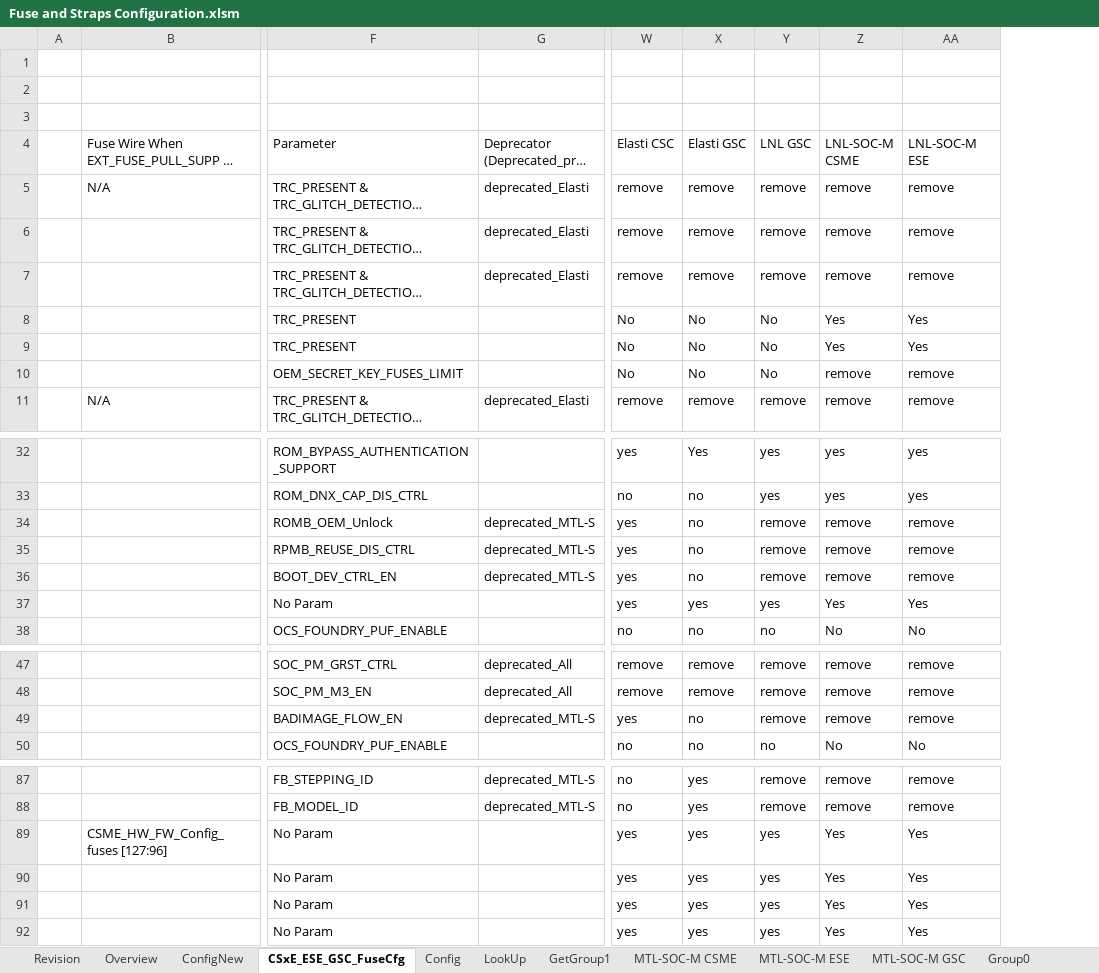
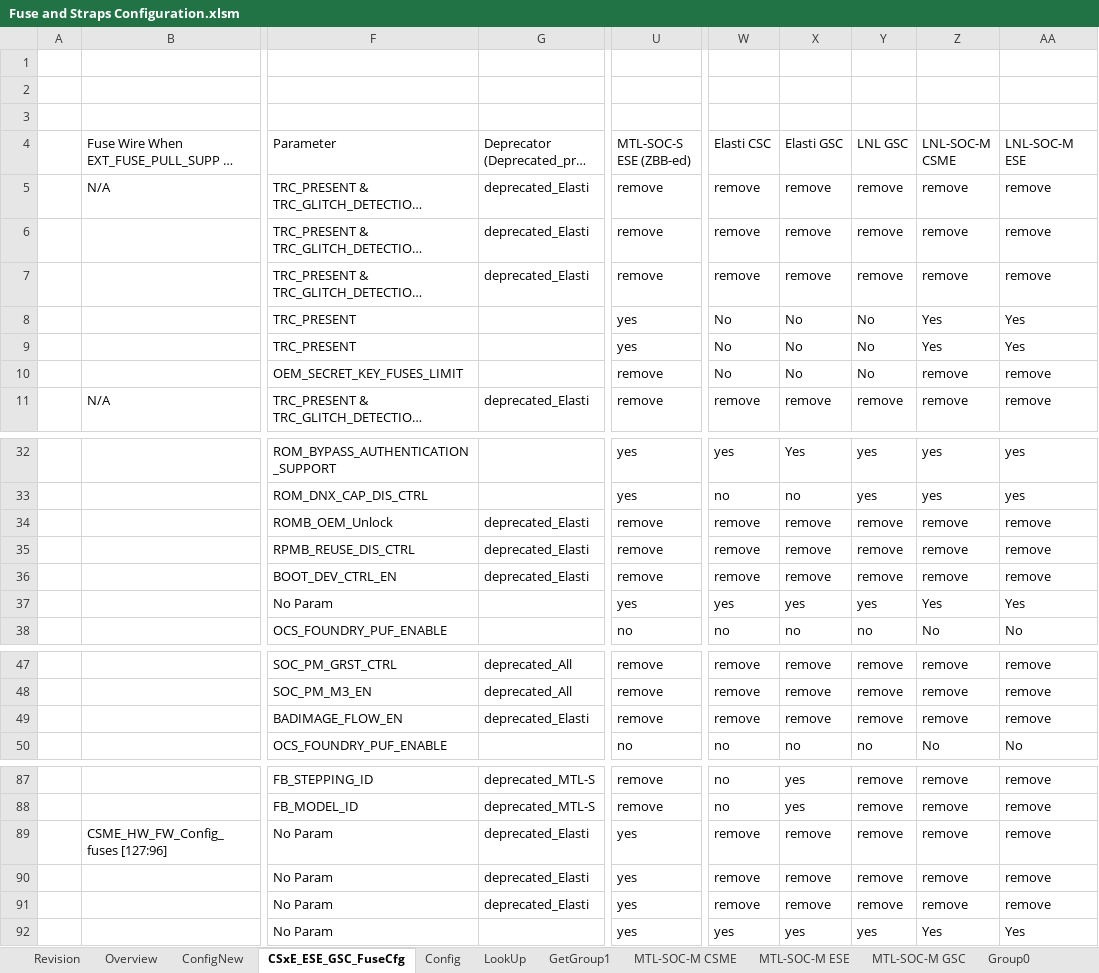
Before and after one commit to jasonx-tsao/exp_vtb, an Excel workbook: ArchSpecs/Working/Fuse and Straps Configuration.xlsm, sheet CSxE_ESE_GSC_FuseCfg, drawn as a sheet; only a part is shown, gaps mark what is left out; long unchanged cells end in …; values as stored, in another font and other column widths than the file's, no cell formats; conditional formats and table styles not drawn; the diff covers the shown part only; the diff names each change by its address in the sheet, - before the commit and + after, or states it on an @@ line.

Commit message:
changes for https://hsdes.intel.com/appstore/article/#/22012917795
[git-p4: depot-paths = "//depot/projects/coe/CSME/": change = 798177]

```diff
--- a/ArchSpecs/Working/Fuse and Straps Configuration.xlsm (sheet CSxE_ESE_GSC_FuseCfg)
+++ b/ArchSpecs/Working/Fuse and Straps Configuration.xlsm (sheet CSxE_ESE_GSC_FuseCfg)
@@ column U (MTL-SOC-S ESE (ZBB-ed)) unhidden, rows 5-11: remove | remove | remove | yes | yes | remove | remove; rows 32-38: yes | yes | remove | remove | remove | yes | no; rows 47-50: remove | remove | remove | no; rows 87-92: remove | remove | yes | yes | yes | yes @@
-G34:G36: deprecated_MTL-S
+G34:G36: deprecated_Elasti
-W34:W36 (Elasti CSC): yes
+W34:W36 (Elasti CSC): remove
-X34:X36 (Elasti GSC): no
+X34:X36 (Elasti GSC): remove
-G49: deprecated_MTL-S
+G49: deprecated_Elasti
-W49 (Elasti CSC): yes
+W49 (Elasti CSC): remove
-X49 (Elasti GSC): no
+X49 (Elasti GSC): remove
-G89:G91: (empty)
+G89:G91: deprecated_Elasti
-W89:W91 (Elasti CSC): yes
+W89:W91 (Elasti CSC): remove
-X89:X91 (Elasti GSC): yes
+X89:X91 (Elasti GSC): remove
-Y89:Y91 (LNL GSC): yes
+Y89:Y91 (LNL GSC): remove
-Z89:Z91 (LNL-SOC-M CSME): Yes
+Z89:Z91 (LNL-SOC-M CSME): remove
-AA89:AA91 (LNL-SOC-M ESE): Yes
+AA89:AA91 (LNL-SOC-M ESE): remove
```
Also changed, not shown: 7 edited cells elsewhere in this sheet, sheet ConfigNew, sheet Revision, cell formats.
